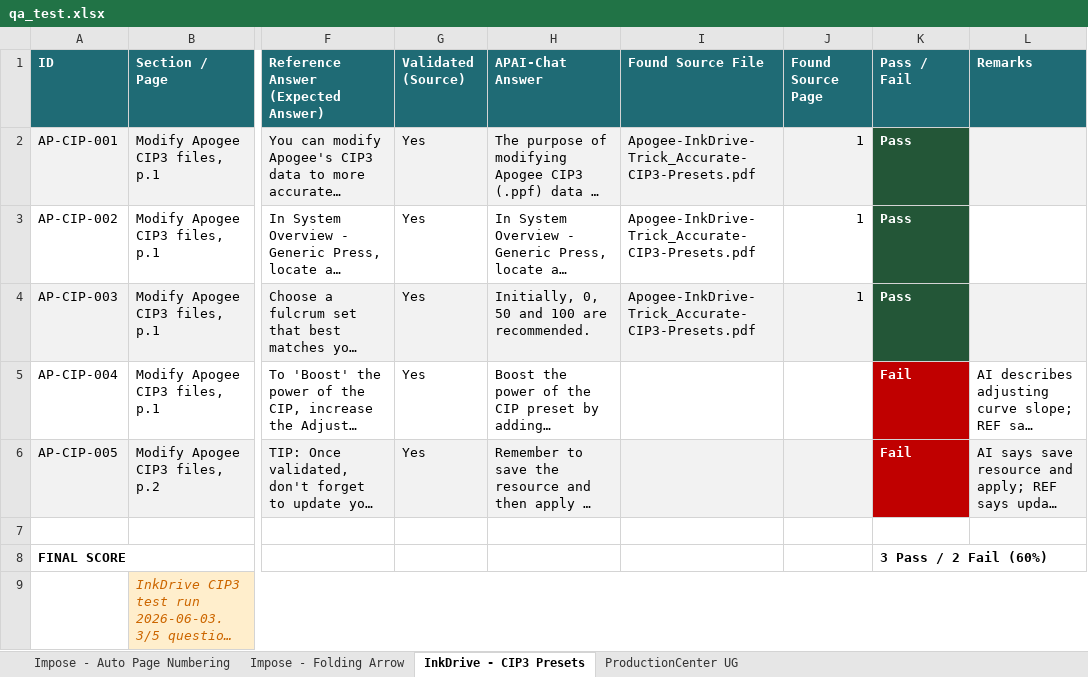
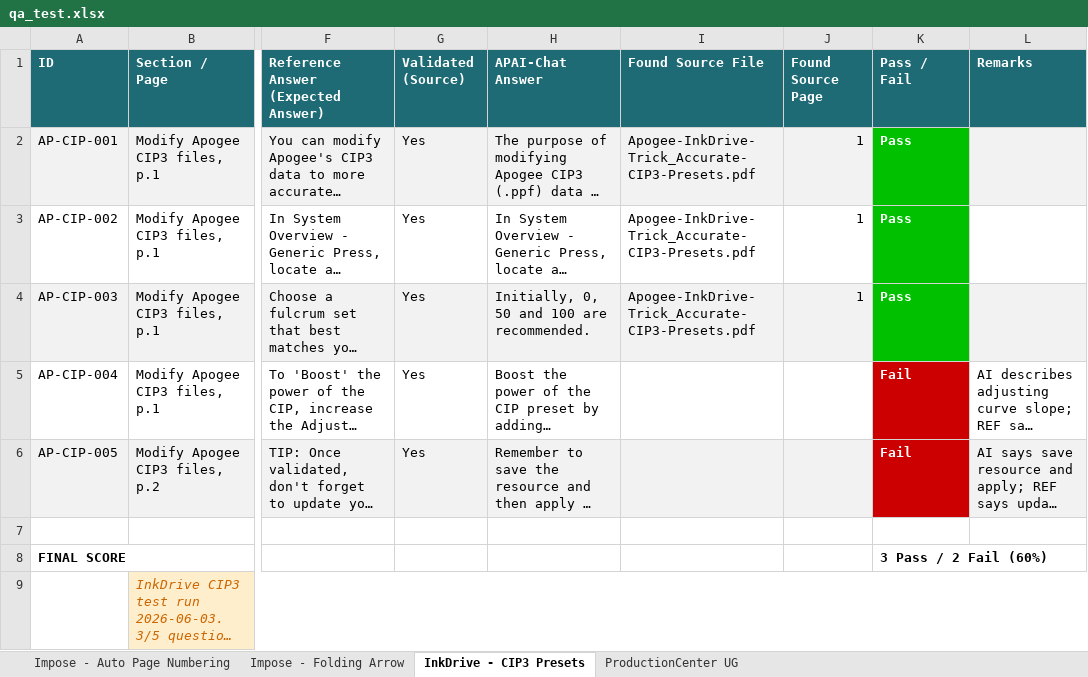
Before and after one commit to OzenLevent/apai-chat-documents, an Excel workbook: qa_test.xlsx, sheet InkDrive - CIP3 Presets, drawn as a sheet; only a part is shown, gaps mark what is left out; long unchanged cells end in …; values as stored, in another font and other column widths than the file's, no borders; the diff names each change by its address in the sheet, - before the commit and + after, or states it on an @@ line.

```diff
--- a/qa_test.xlsx (sheet InkDrive - CIP3 Presets)
+++ b/qa_test.xlsx (sheet InkDrive - CIP3 Presets)
-K2:K4 fill: #235637
+K2:K4 fill: #00C000
```
Also changed, not shown: sheet ProductionCenter UG.
